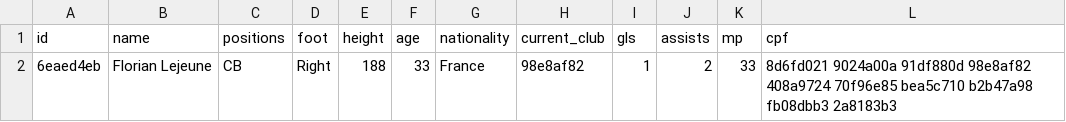
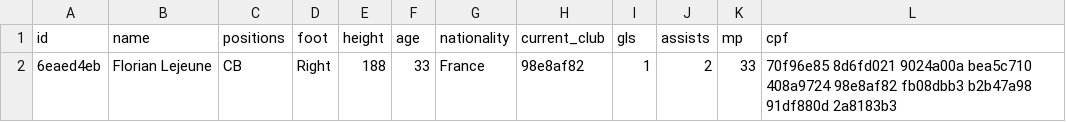
Before and after one commit to masterofbanks/SoccerWordle, a CSV file: bruhplayers.csv, drawn as a sheet.

Commit message:
got all the clubs this time

```diff
--- a/bruhplayers.csv
+++ b/bruhplayers.csv
@@ -1,2 +1,2 @@
 id,name,positions,foot,height,age,nationality,current_club,gls,assists,mp,cpf
-6eaed4eb,Florian Lejeune,CB,Right,188,33,France,98e8af82,1,2,33,8d6fd021 9024a00a 91df880d 98e8af82 408a9724 70f96e85 bea5c710 b2b47a98 fb08dbb3 2a8183b3
+6eaed4eb,Florian Lejeune,CB,Right,188,33,France,98e8af82,1,2,33,70f96e85 8d6fd021 9024a00a bea5c710 408a9724 98e8af82 fb08dbb3 b2b47a98 91df880d 2a8183b3
```
Also changed, not shown: 5 other files.
